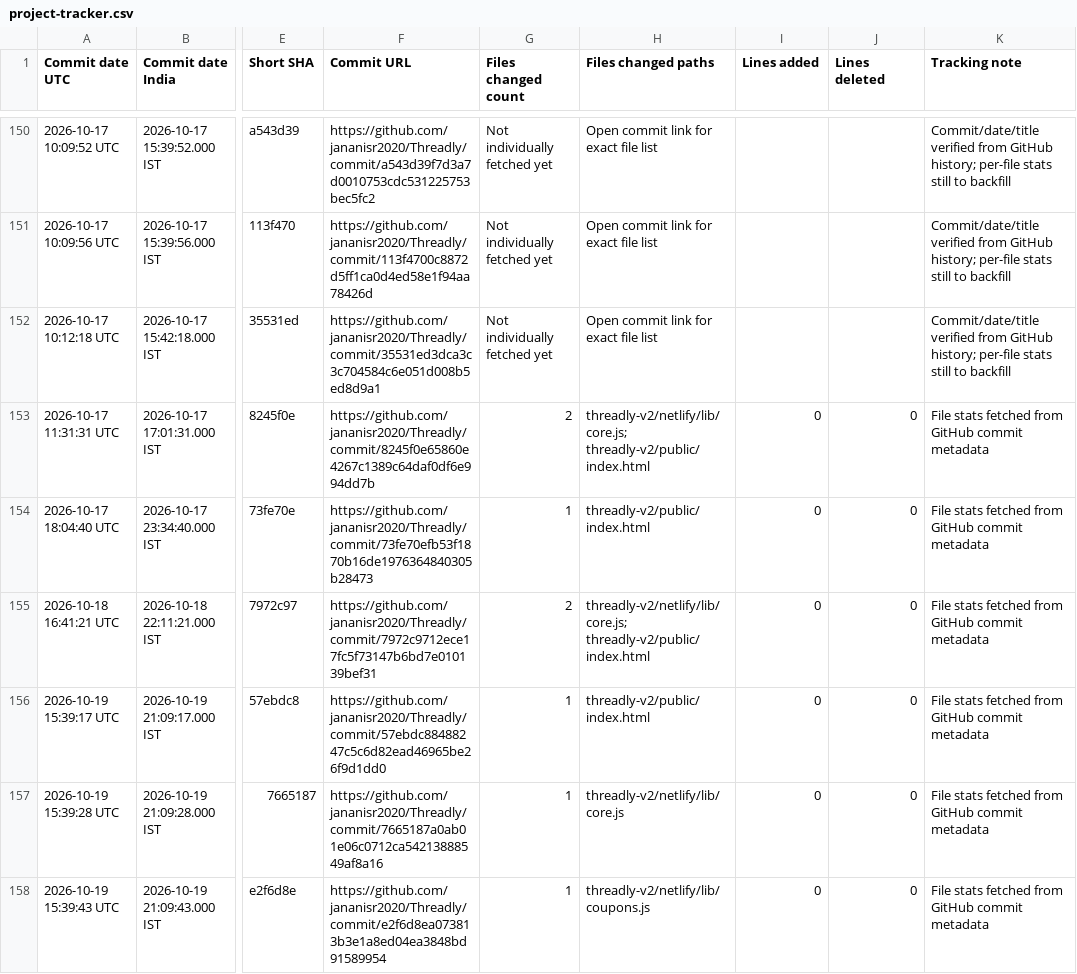
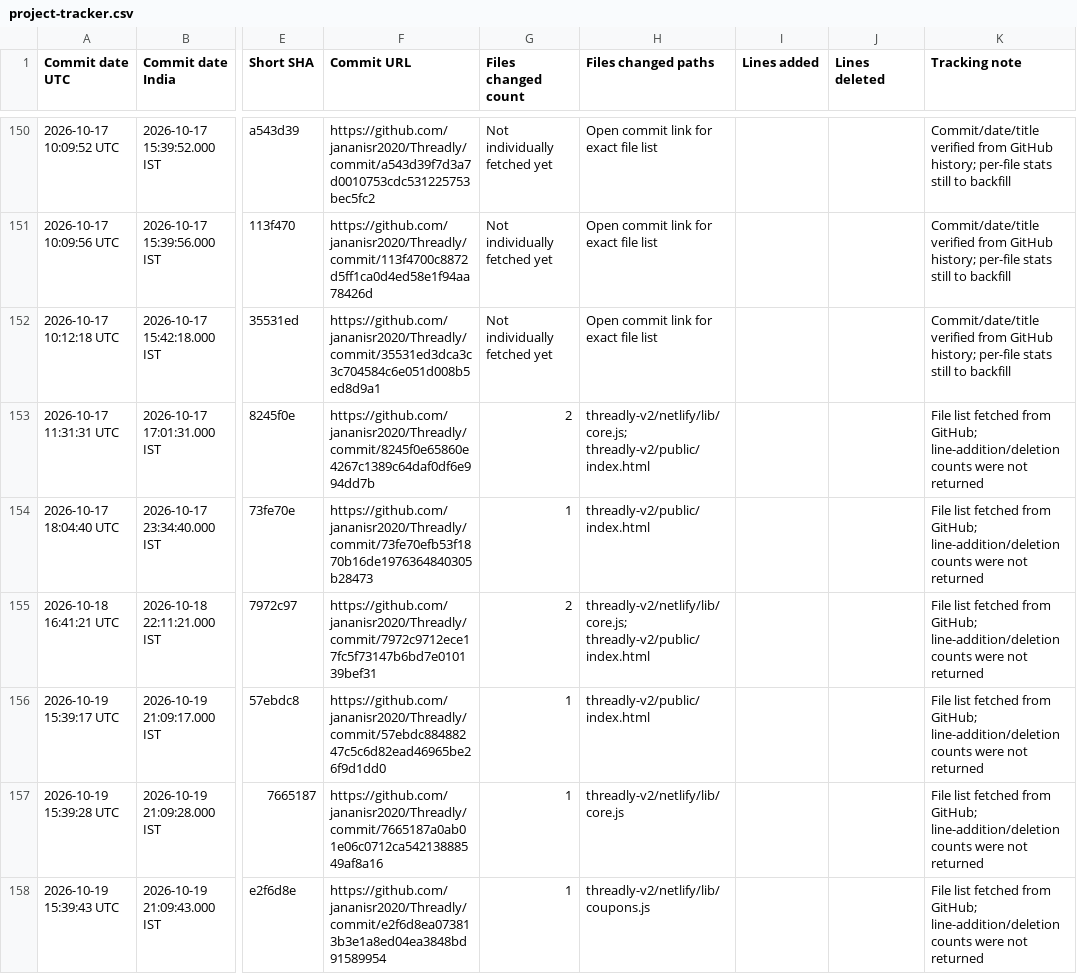
Before and after one commit to jananisr2020/Threadly, a CSV file: project-tracker.csv, drawn as a sheet; only a part is shown, gaps mark what is left out; the diff covers the shown part only; the diff names each change by its address in the sheet, - before the commit and + after, or states it on an @@ line.

Commit message:
Clarify unavailable line-change statistics in tracker

```diff
--- a/project-tracker.csv
+++ b/project-tracker.csv
-I153:I158 (Lines added): 0
+I153:I158 (Lines added): (empty)
-J153:J158 (Lines deleted): 0
+J153:J158 (Lines deleted): (empty)
-K153:K158 (Tracking note): File stats fetched from GitHub commit metadata
+K153:K158 (Tracking note): File list fetched from GitHub; line-addition/deletion counts were not returned
```
Also changed, not shown: 18 edited cells elsewhere in this file.
